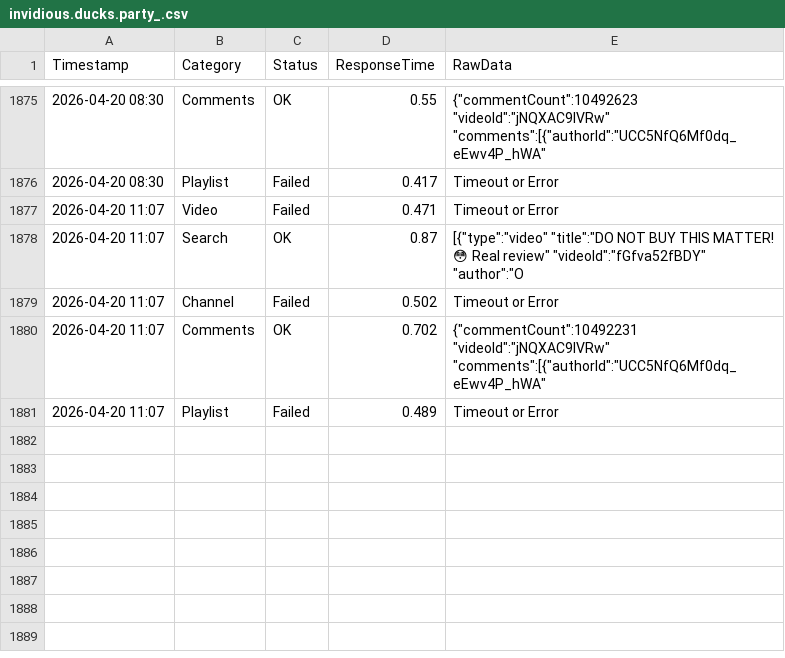
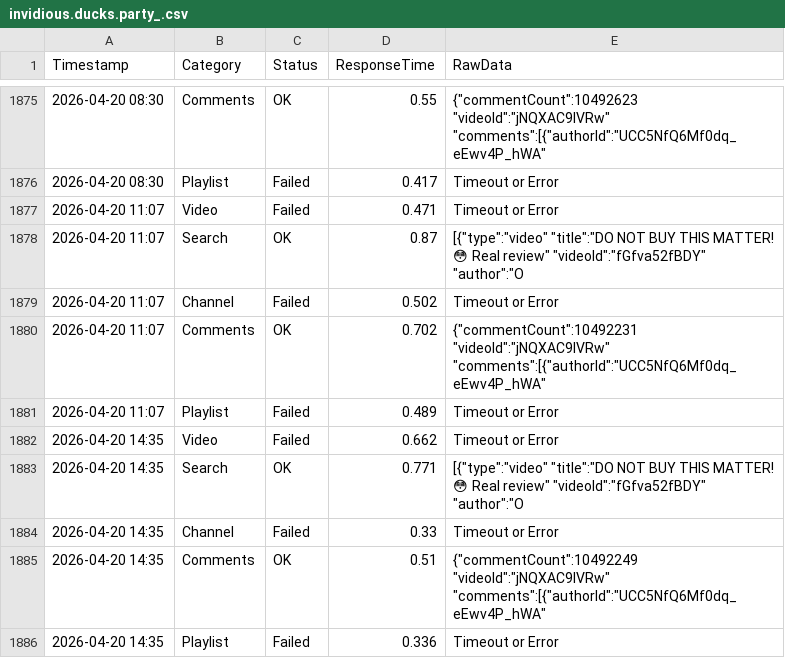
Before and after one commit to yuto1106110/invidious-health, a CSV file: logs/invidious.ducks.party_.csv, drawn as a sheet; only a part is shown, gaps mark what is left out.

```diff
--- a/logs/invidious.ducks.party_.csv
+++ b/logs/invidious.ducks.party_.csv
@@ -1881 +1881,6 @@ Timestamp,Category,Status,ResponseTime,RawData
 2026-04-20 11:07,Playlist,Failed,0.489,Timeout or Error
+2026-04-20 14:35,Video,Failed,0.662,Timeout or Error
+2026-04-20 14:35,Search,OK,0.771,"[{""type"":""video"" ""title"":""DO NOT BUY THIS MATTER! 😳 Real review"" ""videoId"":""fGfva52fBDY"" ""author"":""O"
+2026-04-20 14:35,Channel,Failed,0.33,Timeout or Error
+2026-04-20 14:35,Comments,OK,0.51,"{""commentCount"":10492249 ""videoId"":""jNQXAC9IVRw"" ""comments"":[{""authorId"":""UCC5NfQ6Mf0dq_eEwv4P_hWA"" "
+2026-04-20 14:35,Playlist,Failed,0.336,Timeout or Error
```
Also changed, not shown: logs/inv.kamuridesu.com_.csv, logs/invidious.f5.si_.csv, 8 other files.
